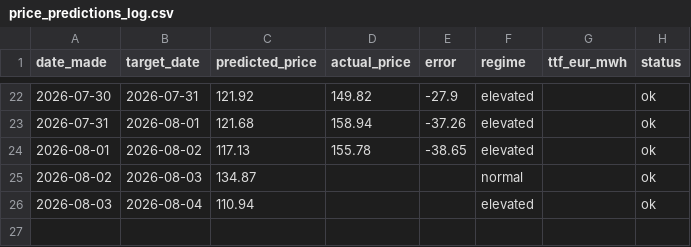
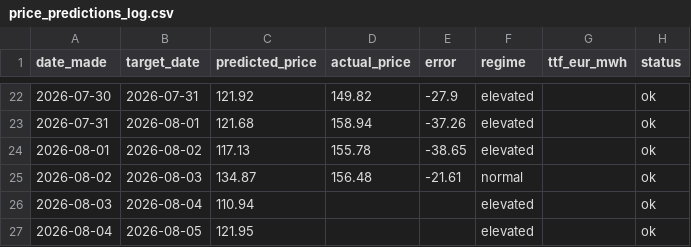
Before and after one commit to Evanssdas/Price-Forecaster, a CSV file: price_predictions_log.csv, drawn as a sheet; only a part is shown, gaps mark what is left out.

```diff
--- a/price_predictions_log.csv
+++ b/price_predictions_log.csv
@@ -24,3 +24,4 @@ date_made,target_date,predicted_price,actual_price,error,regime,ttf_eur_mwh,stat
 2026-08-01,2026-08-02,117.13,155.78,-38.65,elevated,,ok
-2026-08-02,2026-08-03,134.87,,,normal,,ok
+2026-08-02,2026-08-03,134.87,156.48,-21.61,normal,,ok
 2026-08-03,2026-08-04,110.94,,,elevated,,ok
+2026-08-04,2026-08-05,121.95,,,elevated,,ok
```
